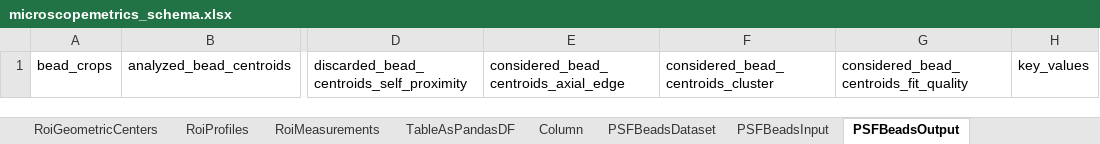
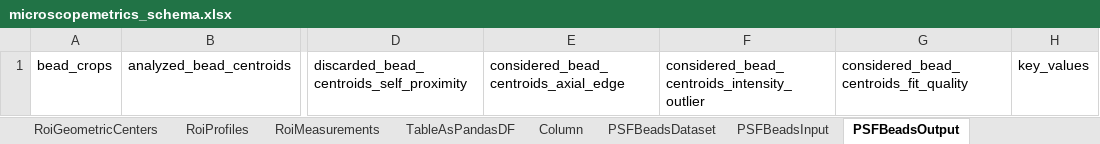
Before and after one commit to juliomateoslangerak/microscopemetrics-schema, an Excel workbook: project/excel/microscopemetrics_schema.xlsx, sheet PSFBeadsOutput, drawn as a sheet; only a part is shown, gaps mark what is left out; values as stored, in another font and other column widths than the file's, no borders; the diff names each change by its address in the sheet, - before the commit and + after, or states it on an @@ line.

Commit message:
Renamed considered_bead_centroids_cluster to considered_bead_centroids_intensity_outlier

```diff
--- a/project/excel/microscopemetrics_schema.xlsx (sheet PSFBeadsOutput)
+++ b/project/excel/microscopemetrics_schema.xlsx (sheet PSFBeadsOutput)
-F1: considered_bead_centroids_cluster
+F1: considered_bead_centroids_intensity_outlier
```
Also changed, not shown: 11 other files.
